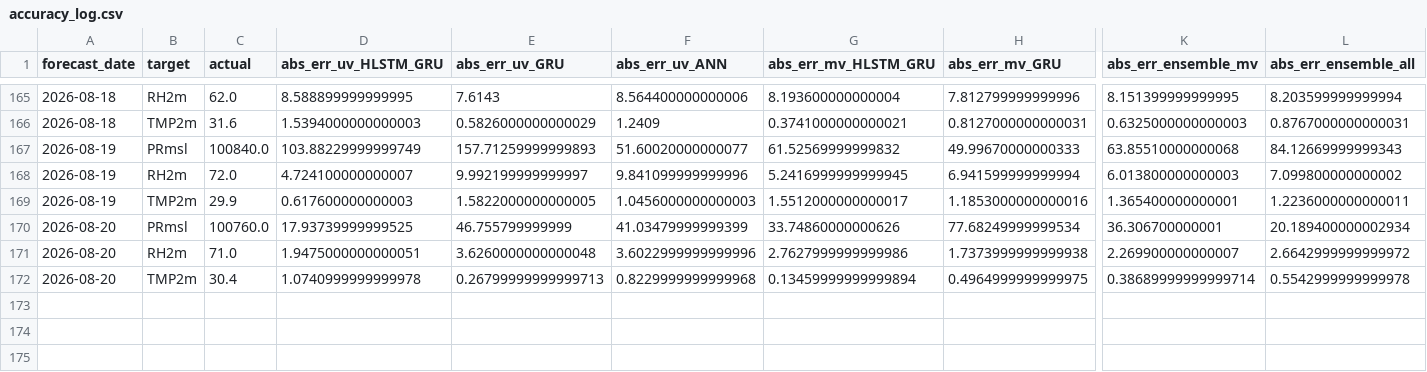
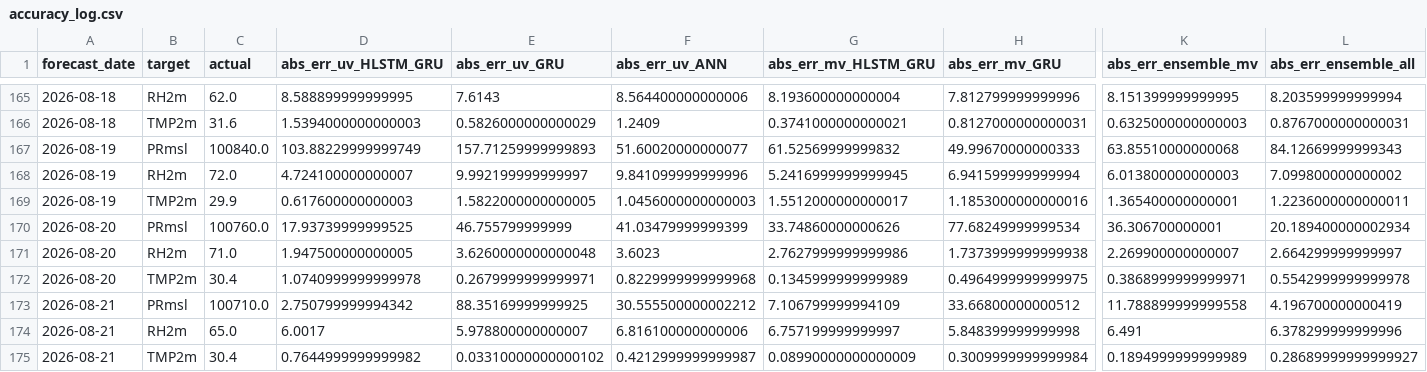
Before and after one commit to souravk03/openmeteo-live-forecast-v2, a CSV file: data/om/Chennai/logs/accuracy_log.csv, drawn as a sheet; only a part is shown, gaps mark what is left out; rows hold the shown columns only; the diff names each change by its address in the sheet, - before the commit and + after, or states it on an @@ line.

Commit message:
[Chennai] accuracy_log.csv 2026-08-21

```diff
--- a/data/om/Chennai/logs/accuracy_log.csv
+++ b/data/om/Chennai/logs/accuracy_log.csv
-D171 (abs_err_uv_HLSTM_GRU): 1.9475000000000051
+D171 (abs_err_uv_HLSTM_GRU): 1.947500000000005
-F171 (abs_err_uv_ANN): 3.6022999999999996
+F171 (abs_err_uv_ANN): 3.6023
-L171 (abs_err_ensemble_all): 2.6642999999999972
+L171 (abs_err_ensemble_all): 2.664299999999997
-E172 (abs_err_uv_GRU): 0.26799999999999713
+E172 (abs_err_uv_GRU): 0.2679999999999971
-G172 (abs_err_mv_HLSTM_GRU): 0.13459999999999894
+G172 (abs_err_mv_HLSTM_GRU): 0.1345999999999989
-K172 (abs_err_ensemble_mv): 0.38689999999999714
+K172 (abs_err_ensemble_mv): 0.3868999999999971
+row 173: 2026-08-21 | PRmsl | 100710.0 | 2.750799999994342 | 88.35169999999925 | 30.555500000002212 | 7.106799999994109 | 33.66800000000512 | 11.788899999999558 | 4.196700000000419
+row 174: 2026-08-21 | RH2m | 65.0 | 6.0017 | 5.978800000000007 | 6.816100000000006 | 6.757199999999997 | 5.848399999999998 | 6.491 | 6.378299999999996
+row 175: 2026-08-21 | TMP2m | 30.4 | 0.7644999999999982 | 0.03310000000000102 | 0.4212999999999987 | 0.08990000000000009 | 0.3009999999999984 | 0.1894999999999989 | 0.28689999999999927
```
